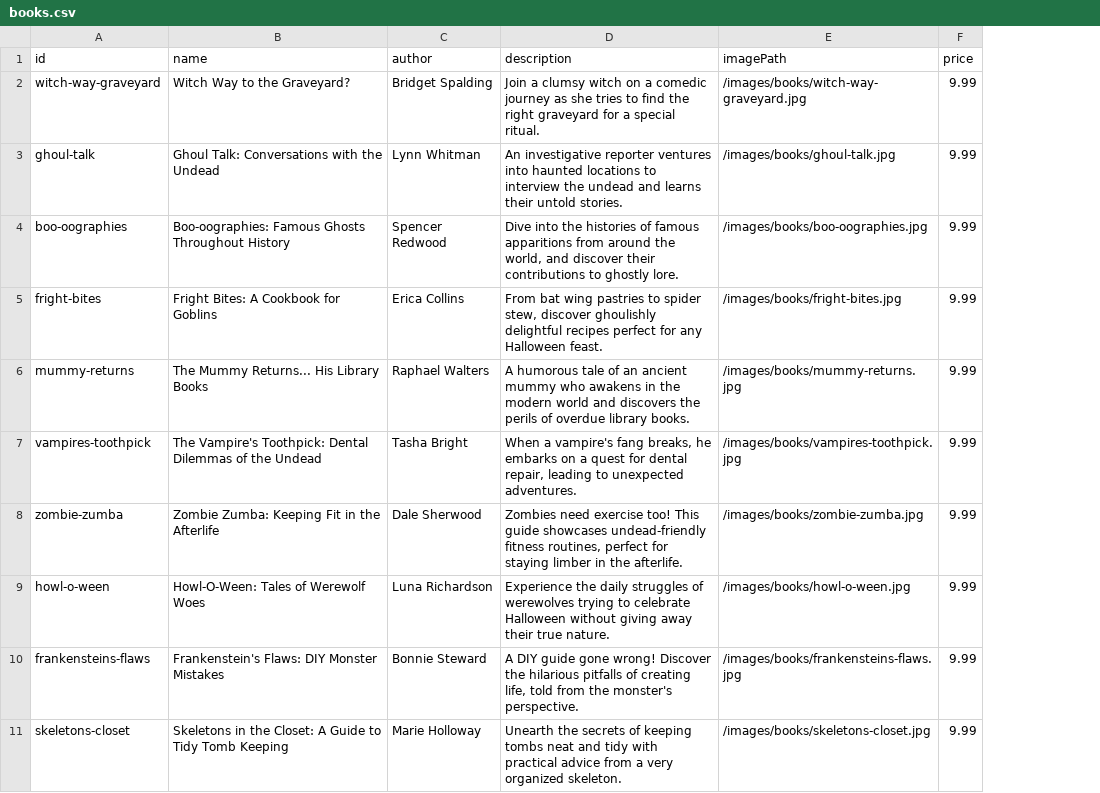
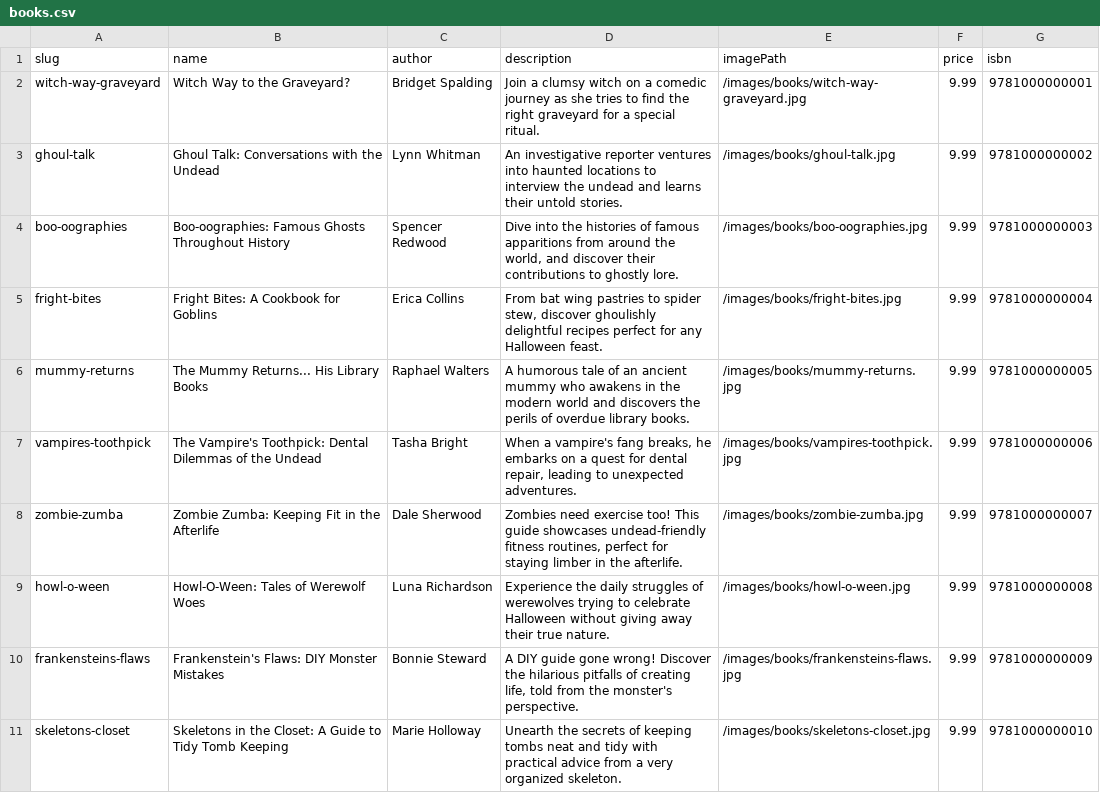
Before and after one commit to netlify/compose-workshop-2023, a CSV file: public/books.csv, drawn as a sheet; only a part is shown; the diff names each change by its address in the sheet, - before the commit and + after, or states it on an @@ line.

```diff
--- a/public/books.csv
+++ b/public/books.csv
+column G (isbn), rows 2-11: 9781000000001 | 9781000000002 | 9781000000003 | 9781000000004 | 9781000000005 | 9781000000006 | 9781000000007 | 9781000000008 | 9781000000009 | 9781000000010
-A1: id
+A1: slug
```
Also changed, not shown: 16 other files.
